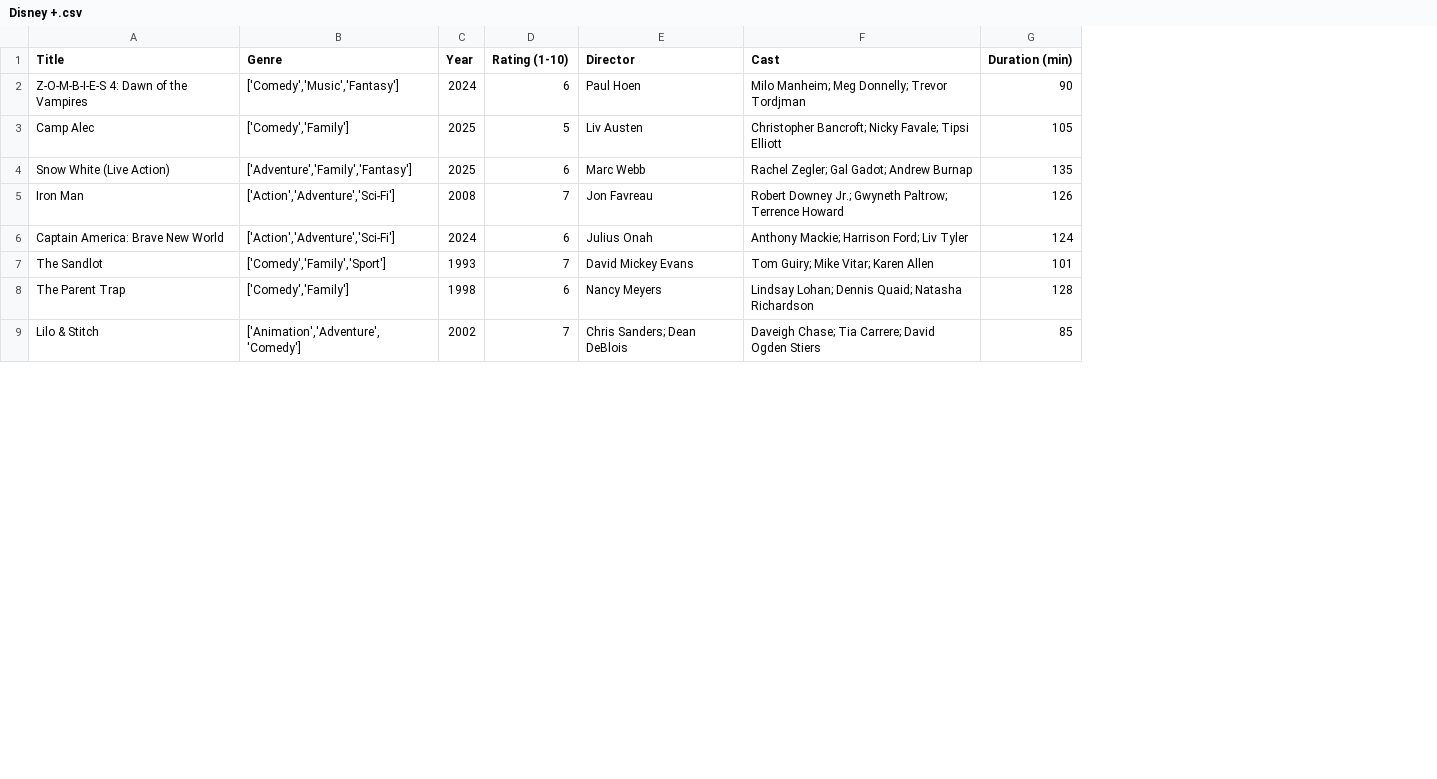
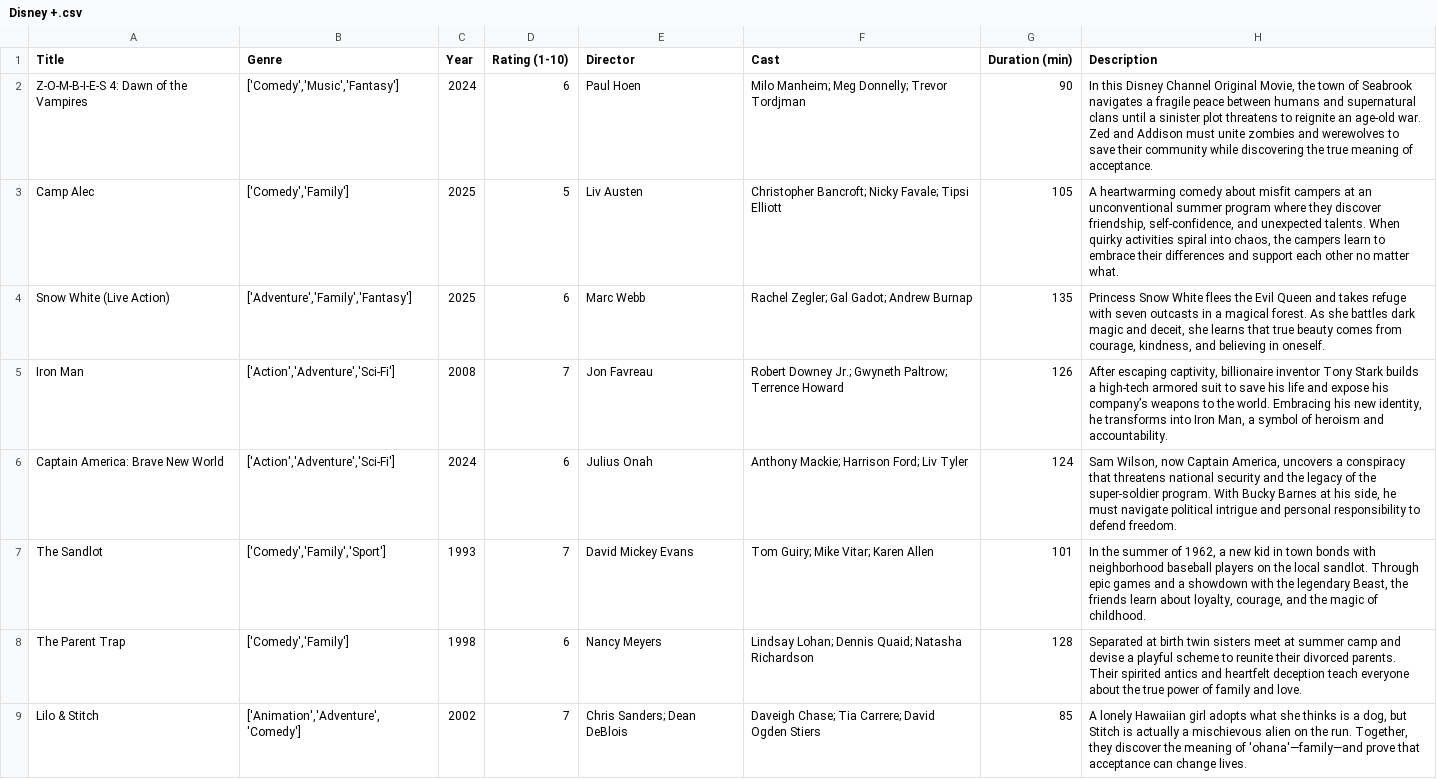
Before and after one commit to teflondan11/FilterFlix, a CSV file: client/public/csvs/Disney +.csv, drawn as a sheet; only a part is shown; the diff names each change by its address in the sheet, - before the commit and + after, or states it on an @@ line.

```diff
--- a/client/public/csvs/Disney +.csv
+++ b/client/public/csvs/Disney +.csv
+column H (Description), rows 2-9: In this Disney Channel Original Movie, the town of Seabrook navigates a fragile peace between humans and supernatural clans until a sinister plot threatens to reignite an age-old war. Zed and Addison must unite zombies and werewolves to save their community while discovering the true meaning of acceptance. | A heartwarming comedy about misfit campers at an unconventional summer program where they discover friendship, self-confidence, and unexpected talents. When quirky activities spiral into chaos, the campers learn to embrace their differences and support each other no matter what. | Princess Snow White flees the Evil Queen and takes refuge with seven outcasts in a magical forest. As she battles dark magic and deceit, she learns that true beauty comes from courage, kindness, and believing in oneself. | After escaping captivity, billionaire inventor Tony Stark builds a high-tech armored suit to save his life and expose his company’s weapons to the world. Embracing his new identity, he transforms into Iron Man, a symbol of heroism and accountability. | Sam Wilson, now Captain America, uncovers a conspiracy that threatens national security and the legacy of the super-soldier program. With Bucky Barnes at his side, he must navigate political intrigue and personal responsibility to defend freedom. | In the summer of 1962, a new kid in town bonds with neighborhood baseball players on the local sandlot. Through epic games and a showdown with the legendary Beast, the friends learn about loyalty, courage, and the magic of childhood. | Separated at birth twin sisters meet at summer camp and devise a playful scheme to reunite their divorced parents. Their spirited antics and heartfelt deception teach everyone about the true power of family and love. | A lonely Hawaiian girl adopts what she thinks is a dog, but Stitch is actually a mischievous alien on the run. Together, they discover the meaning of 'ohana'—family—and prove that acceptance can change lives.
```
Also changed, not shown: client/public/csvs/Prime video.csv, client/public/csvs/hulu.csv, 2 other files.
